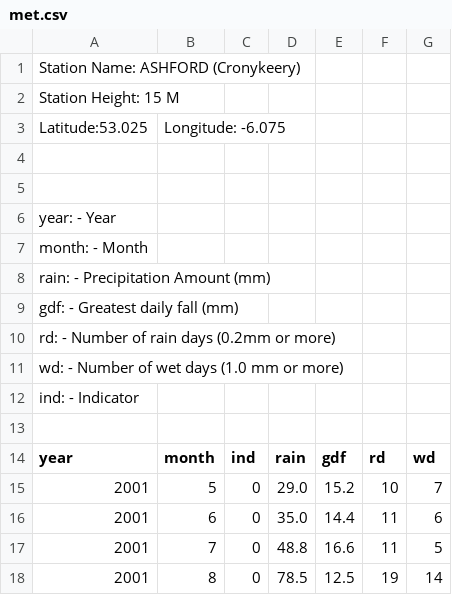
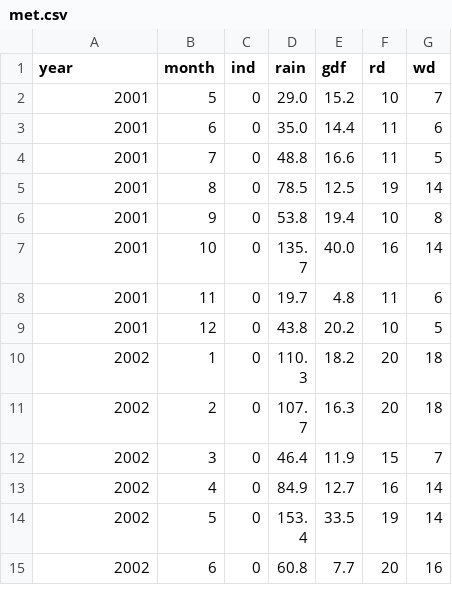
Before and after one commit to romperstomper/jupyter, a CSV file: met.csv, drawn as a sheet; only a part is shown; the shorter side is filled out with more unchanged rows.

Commit message:
update

```diff
--- a/met.csv
+++ b/met.csv
@@ -1,14 +1 @@
-Station Name: ASHFORD (Cronykeery)
-Station Height: 15 M
-Latitude:53.025  ,Longitude: -6.075
-
-
-year:  -  Year
-month: -  Month
-rain:  -  Precipitation Amount (mm)
-gdf:   -  Greatest daily fall (mm)
-rd:    -  Number of rain days (0.2mm or more)
-wd:    -  Number of wet days (1.0 mm or more)	
-ind:   -  Indicator
-
 year,month,ind,rain,gdf,rd,wd
```
